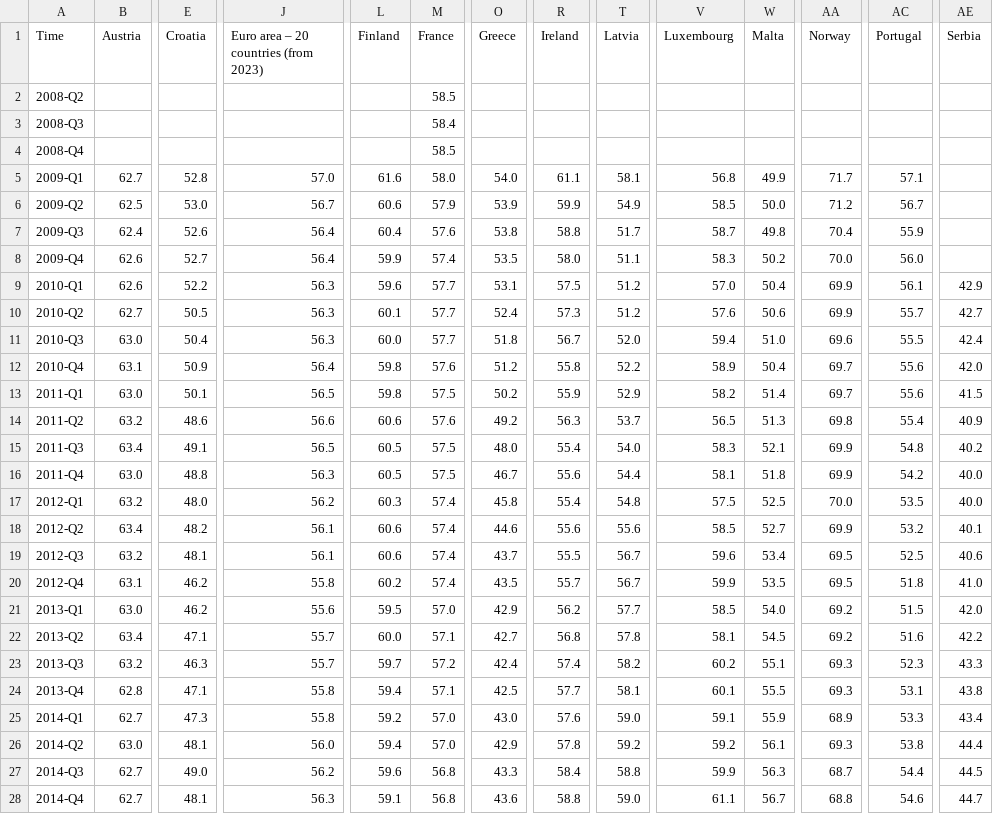
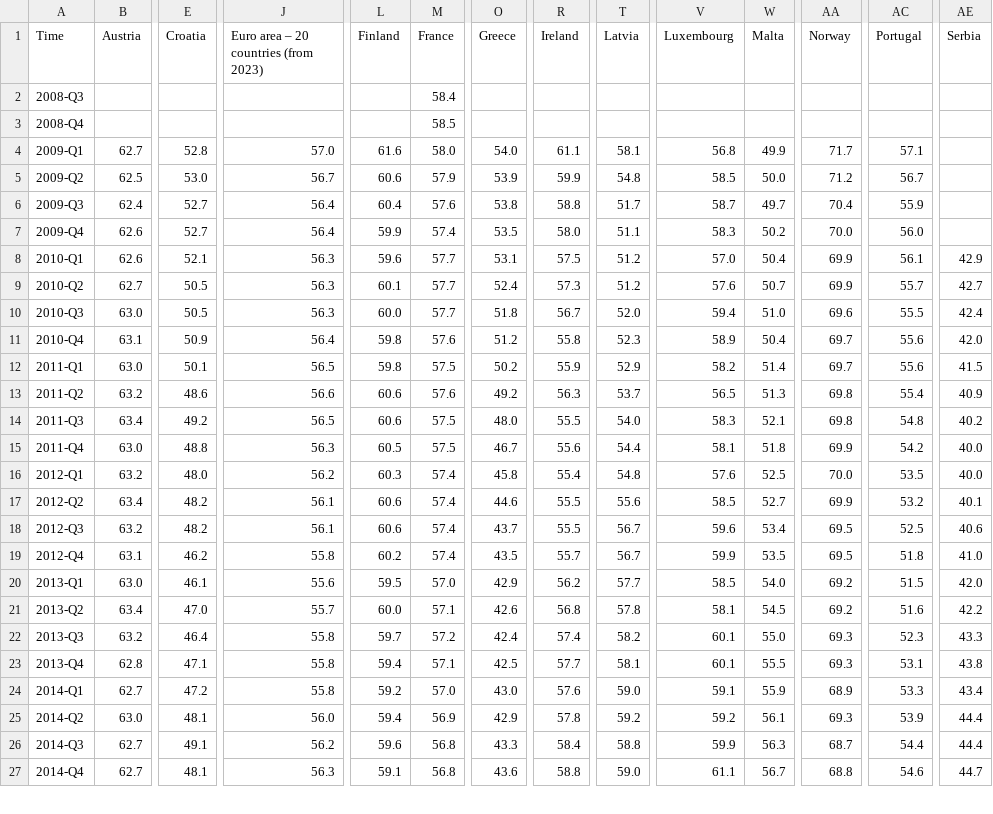
Before and after one commit to Qery-Data/NLM-Datatracker, a CSV file: data/Eurostat_sysselsatte.csv, drawn as a sheet; only a part is shown, gaps mark what is left out; removed rows and columns are numbered as before the commit, all else as after; rows hold the shown columns only; the diff covers the shown part only; the diff names each change by its address in the sheet, - before the commit and + after, or states it on an @@ line.

Commit message:
Latest data: 2023-12-15-09-09-38

```diff
--- a/data/Eurostat_sysselsatte.csv
+++ b/data/Eurostat_sysselsatte.csv
-row 2: 2008-Q2 |  |  |  |  | 58.5
-T5 (Latvia): 54.9
+T5 (Latvia): 54.8
-E6 (Croatia): 52.6
+E6 (Croatia): 52.7
-W6 (Malta): 49.8
+W6 (Malta): 49.7
-E8 (Croatia): 52.2
+E8 (Croatia): 52.1
-W9 (Malta): 50.6
+W9 (Malta): 50.7
-E10 (Croatia): 50.4
+E10 (Croatia): 50.5
-T11 (Latvia): 52.2
+T11 (Latvia): 52.3
-E14 (Croatia): 49.1
+E14 (Croatia): 49.2
-L14 (Finland): 60.5
+L14 (Finland): 60.6
-R14 (Ireland): 55.4
+R14 (Ireland): 55.5
-AA14 (Norway): 69.9
+AA14 (Norway): 69.8
-V16 (Luxembourg): 57.5
+V16 (Luxembourg): 57.6
-R17 (Ireland): 55.6
+R17 (Ireland): 55.5
-E18 (Croatia): 48.1
+E18 (Croatia): 48.2
-E20 (Croatia): 46.2
+E20 (Croatia): 46.1
-E21 (Croatia): 47.1
+E21 (Croatia): 47.0
-O21 (Greece): 42.7
+O21 (Greece): 42.6
-E22 (Croatia): 46.3
+E22 (Croatia): 46.4
-J22: 55.7
+J22: 55.8
-V22 (Luxembourg): 60.2
+V22 (Luxembourg): 60.1
-W22 (Malta): 55.1
+W22 (Malta): 55.0
-E24 (Croatia): 47.3
+E24 (Croatia): 47.2
-M25 (France): 57.0
+M25 (France): 56.9
-AC25 (Portugal): 53.8
+AC25 (Portugal): 53.9
-E26 (Croatia): 49.0
+E26 (Croatia): 49.1
-AE26 (Serbia): 44.5
+AE26 (Serbia): 44.4
```
Also changed, not shown: 1 added row and 108 edited cells elsewhere in this file, data/Eurostat_arbeidstid_deltid_sist_kvartal.csv, data/Eurostat_sysselsatte__kvinner_andel_siste_kvartal.csv, 3 other files.
